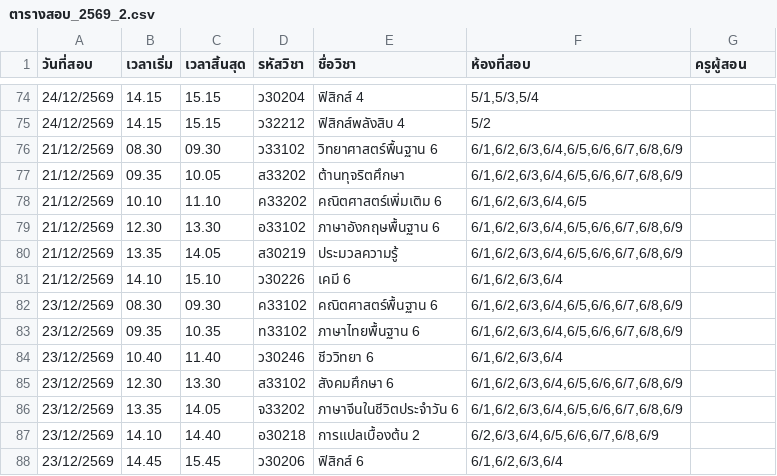
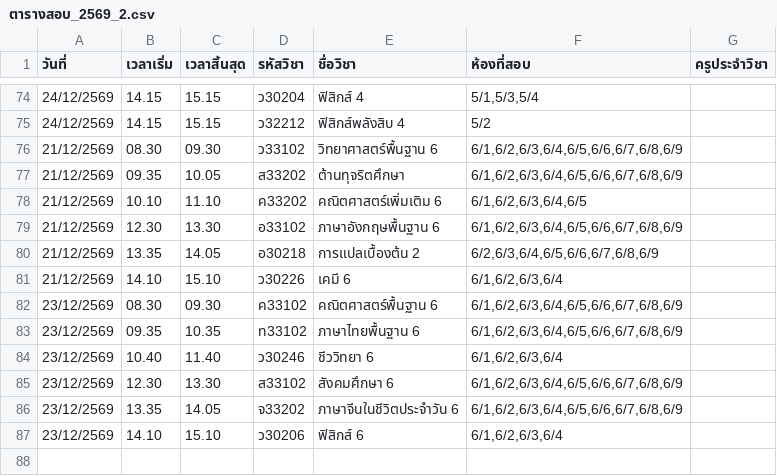
Before and after one commit to raminhyong/exam-cover-system, a CSV file: ข้อมูลตารางสอบ/2569-2/ตารางสอบ_2569_2.csv, drawn as a sheet; only a part is shown, gaps mark what is left out; removed rows and columns are numbered as before the commit, all else as after; the diff names each change by its address in the sheet, - before the commit and + after, or states it on an @@ line.

```diff
--- a/ข้อมูลตารางสอบ/2569-2/ตารางสอบ_2569_2.csv
+++ b/ข้อมูลตารางสอบ/2569-2/ตารางสอบ_2569_2.csv
-A1: วันที่สอบ
+A1: วันที่
-G1: ครูผู้สอน
+G1: ครูประจำวิชา
-D80 (รหัสวิชา): ส30219
+D80 (รหัสวิชา): อ30218
-E80 (ชื่อวิชา): ประมวลความรู้
+E80 (ชื่อวิชา): การแปลเบื้องต้น 2
-F80 (ห้องที่สอบ): 6/1,6/2,6/3,6/4,6/5,6/6,6/7,6/8,6/9
+F80 (ห้องที่สอบ): 6/2,6/3,6/4,6/5,6/6,6/7,6/8,6/9
-row 87: 23/12/2569 | 14.10 | 14.40 | อ30218 | การแปลเบื้องต้น 2 | 6/2,6/3,6/4,6/5,6/6,6/7,6/8,6/9
-B87 (เวลาเริ่ม): 14.45
+B87 (เวลาเริ่ม): 14.10
-C87 (เวลาสิ้นสุด): 15.45
+C87 (เวลาสิ้นสุด): 15.10
```
Also changed, not shown: 6 other files.
